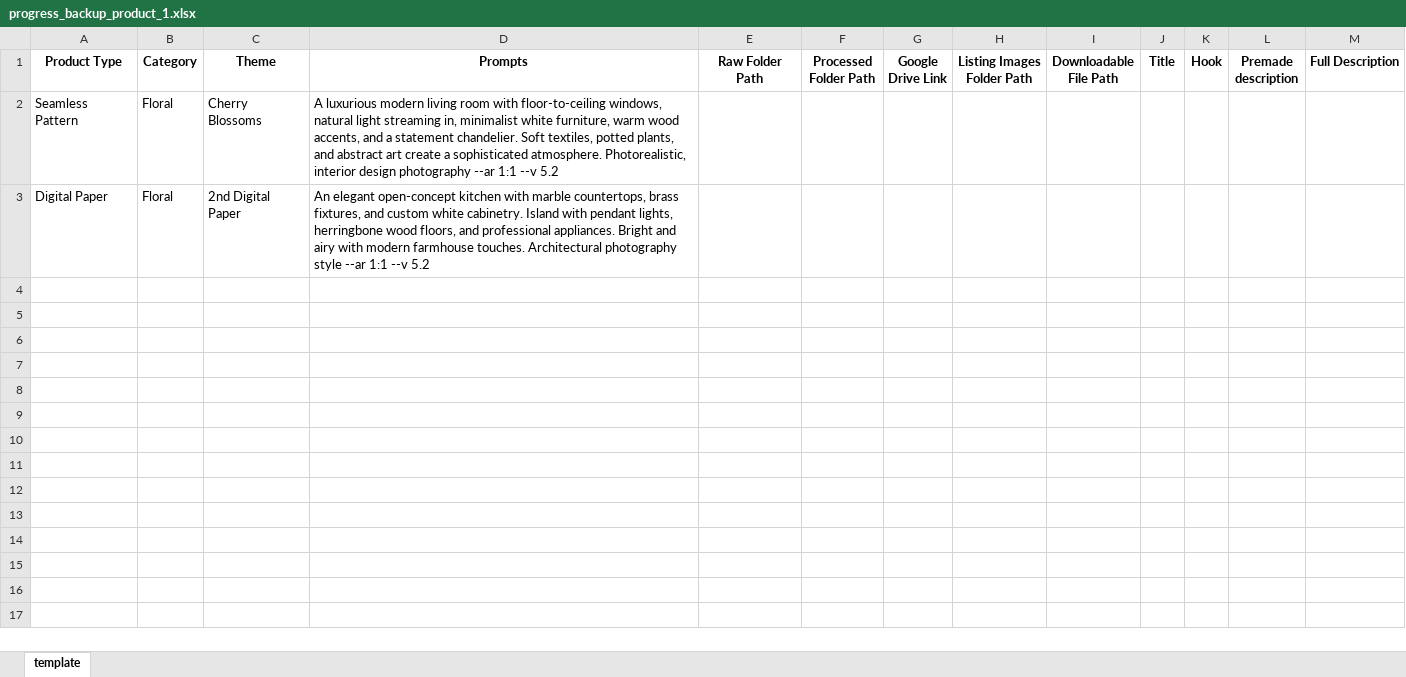
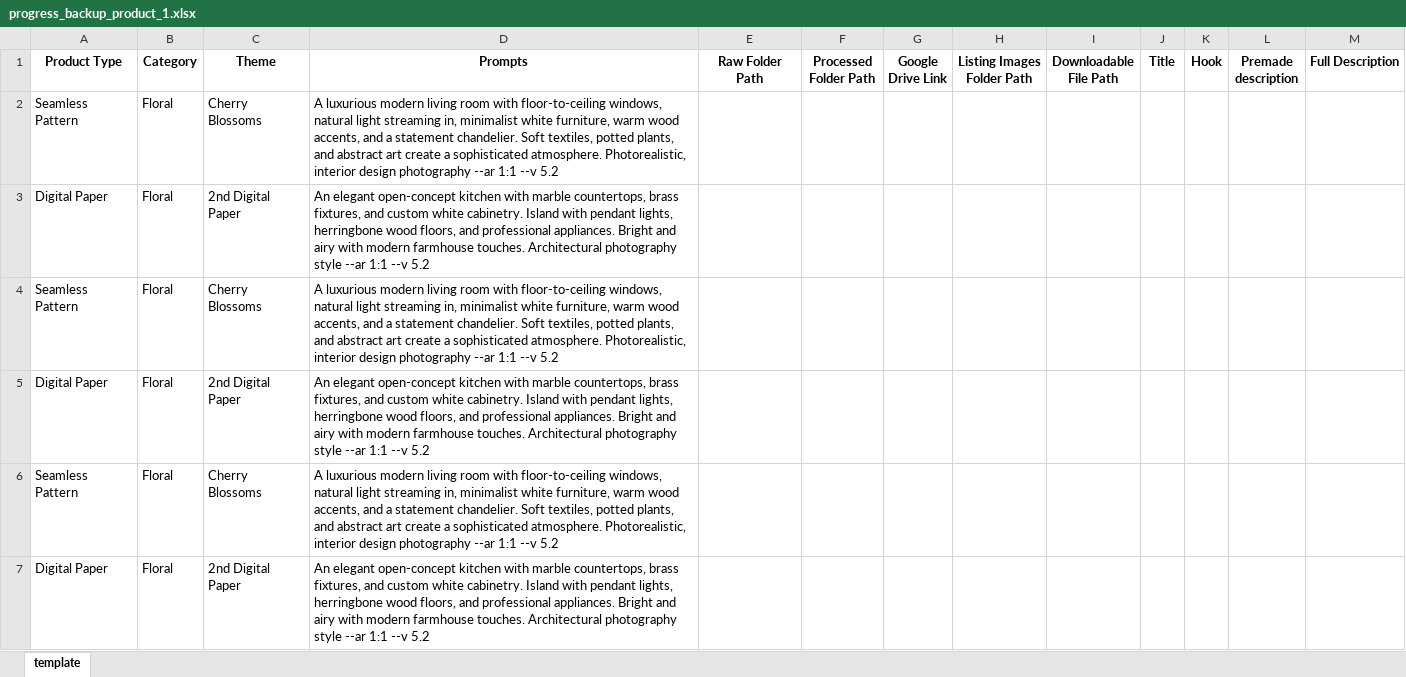
Before and after one commit to Erichy-dev/midjourney, an Excel workbook: backups/progress_backup_product_1.xlsx, sheet template, drawn as a sheet; only a part is shown; values as stored, in another font and other column widths than the file's, no borders; the diff covers the shown part only; the diff names each change by its address in the sheet, - before the commit and + after, or states it on an @@ line.

```diff
--- a/backups/progress_backup_product_1.xlsx (sheet template)
+++ b/backups/progress_backup_product_1.xlsx (sheet template)
+row 4: Seamless Pattern | Floral | Cherry Blossoms | A luxurious modern living room with floor-to-ceiling windows, natural light streaming in, minimalist white furniture, warm wood accents, and a statement chandelier. Soft textiles, potted plants, and abstract art create a sophisticated atmosphere. Photorealistic, interior design photography --ar 1:1 --v 5.2
+row 5: Digital Paper | Floral | 2nd Digital Paper | An elegant open-concept kitchen with marble countertops, brass fixtures, and custom white cabinetry. Island with pendant lights, herringbone wood floors, and professional appliances. Bright and airy with modern farmhouse touches. Architectural photography style --ar 1:1 --v 5.2
+row 6: Seamless Pattern | Floral | Cherry Blossoms | A luxurious modern living room with floor-to-ceiling windows, natural light streaming in, minimalist white furniture, warm wood accents, and a statement chandelier. Soft textiles, potted plants, and abstract art create a sophisticated atmosphere. Photorealistic, interior design photography --ar 1:1 --v 5.2
+row 7: Digital Paper | Floral | 2nd Digital Paper | An elegant open-concept kitchen with marble countertops, brass fixtures, and custom white cabinetry. Island with pendant lights, herringbone wood floors, and professional appliances. Bright and airy with modern farmhouse touches. Architectural photography style --ar 1:1 --v 5.2
```
Also changed, not shown: 10 added rows elsewhere in this sheet, backups/progress_backup_product_2.xlsx, backups/progress_backup_product_3.xlsx, 11 other files.
